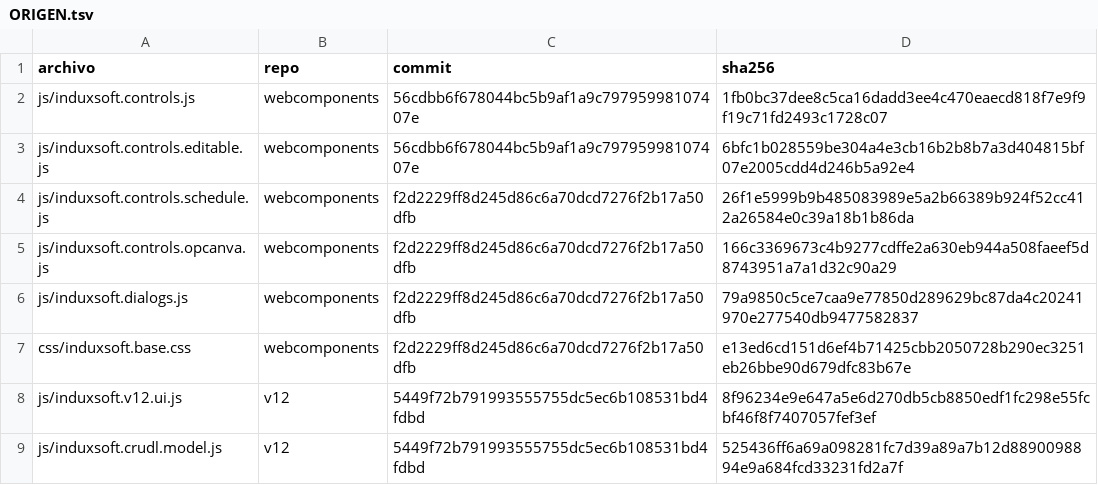
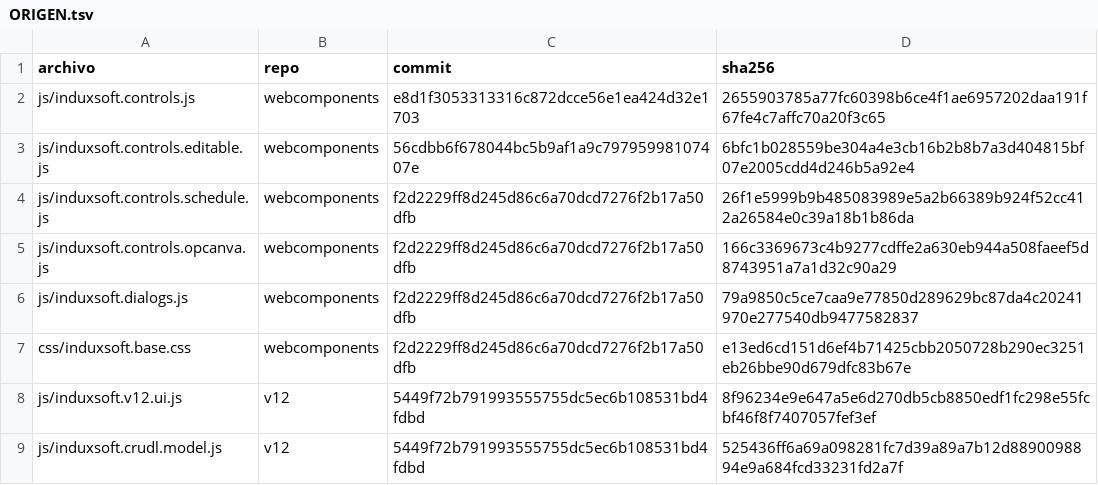
Before and after one commit to Induxsoft/webshell, a TSV file: src/webshell/_static/ORIGEN.tsv, drawn as a sheet; only a part is shown.

```diff
--- a/src/webshell/_static/ORIGEN.tsv
+++ b/src/webshell/_static/ORIGEN.tsv
@@ -1,3 +1,3 @@
 archivo	repo	commit	sha256
-js/induxsoft.controls.js	webcomponents	56cdbb6f678044bc5b9af1a9c79795998107407e	1fb0bc37dee8c5ca16dadd3ee4c470eaecd818f7e9f9f19c71fd2493c1728c07
+js/induxsoft.controls.js	webcomponents	e8d1f3053313316c872dcce56e1ea424d32e1703	2655903785a77fc60398b6ce4f1ae6957202daa191f67fe4c7affc70a20f3c65
 js/induxsoft.controls.editable.js	webcomponents	56cdbb6f678044bc5b9af1a9c79795998107407e	6bfc1b028559be304a4e3cb16b2b8b7a3d404815bf07e2005cdd4d246b5a92e4
```
Also changed, not shown: 4 other files.
